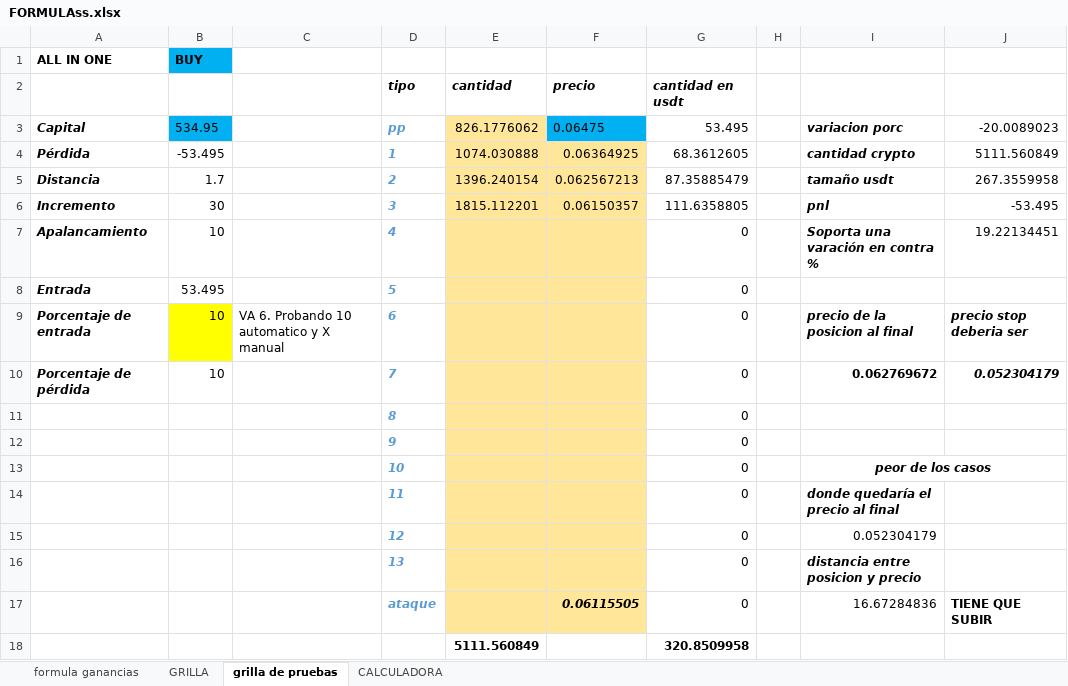
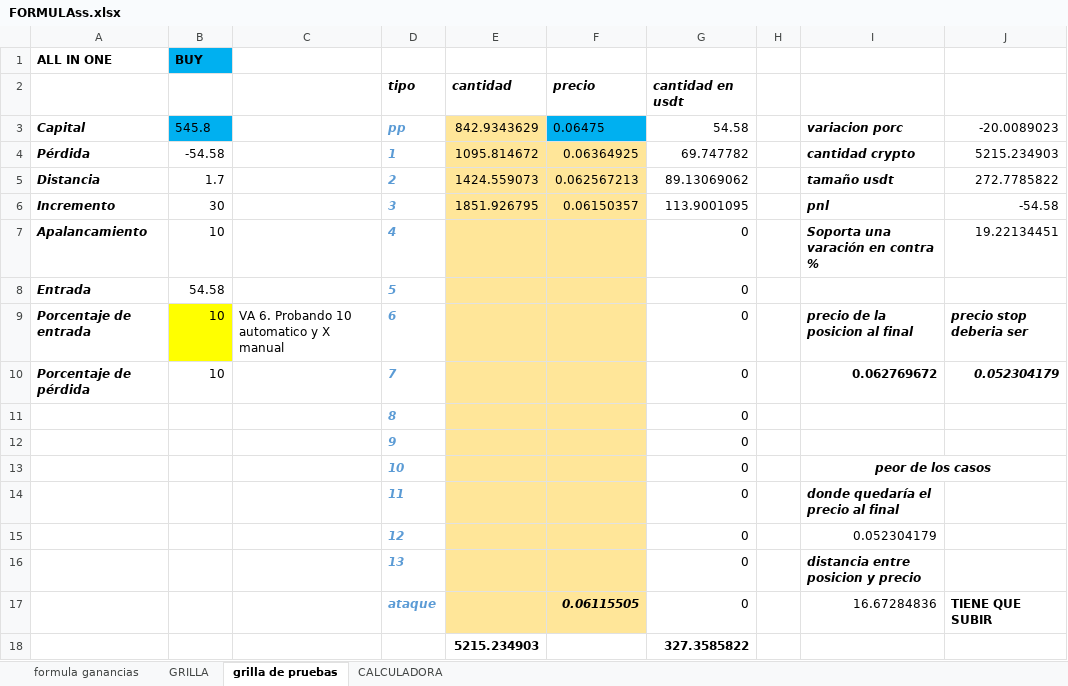
Before and after one commit to luisgomezzz/luchocrypto, an Excel workbook: old/FORMULAss.xlsx, sheet grilla de pruebas, drawn as a sheet; values as stored, in another font and other column widths than the file's, no borders; conditional formats not drawn; removed rows and columns are numbered as before the commit, all else as after; the diff names each change by its address in the sheet, - before the commit and + after, or states it on an @@ line.

```diff
--- a/old/FORMULAss.xlsx (sheet grilla de pruebas)
+++ b/old/FORMULAss.xlsx (sheet grilla de pruebas)
-B3: 534.95
+B3: 545.8
-E3: 826.1776062
+E3: 842.9343629
-G3: 53.495
+G3: 54.58
-B4: -53.495
+B4: -54.58
-E4: 1074.030888
+E4: 1095.814672
-G4: 68.3612605
+G4: 69.747782
-J4: 5111.560849
+J4: 5215.234903
-E5: 1396.240154
+E5: 1424.559073
-G5: 87.35885479
+G5: 89.13069062
-J5: 267.3559958
+J5: 272.7785822
-E6: 1815.112201
+E6: 1851.926795
-G6: 111.6358805
+G6: 113.9001095
-J6: -53.495
+J6: -54.58
-B8: 53.495
+B8: 54.58
-row 18:  |  |  |  | 5111.560849 |  | 320.8509958
+row 18:  |  |  |  | 5215.234903 |  | 327.3585822
```
Also changed, not shown: 1 other file.
